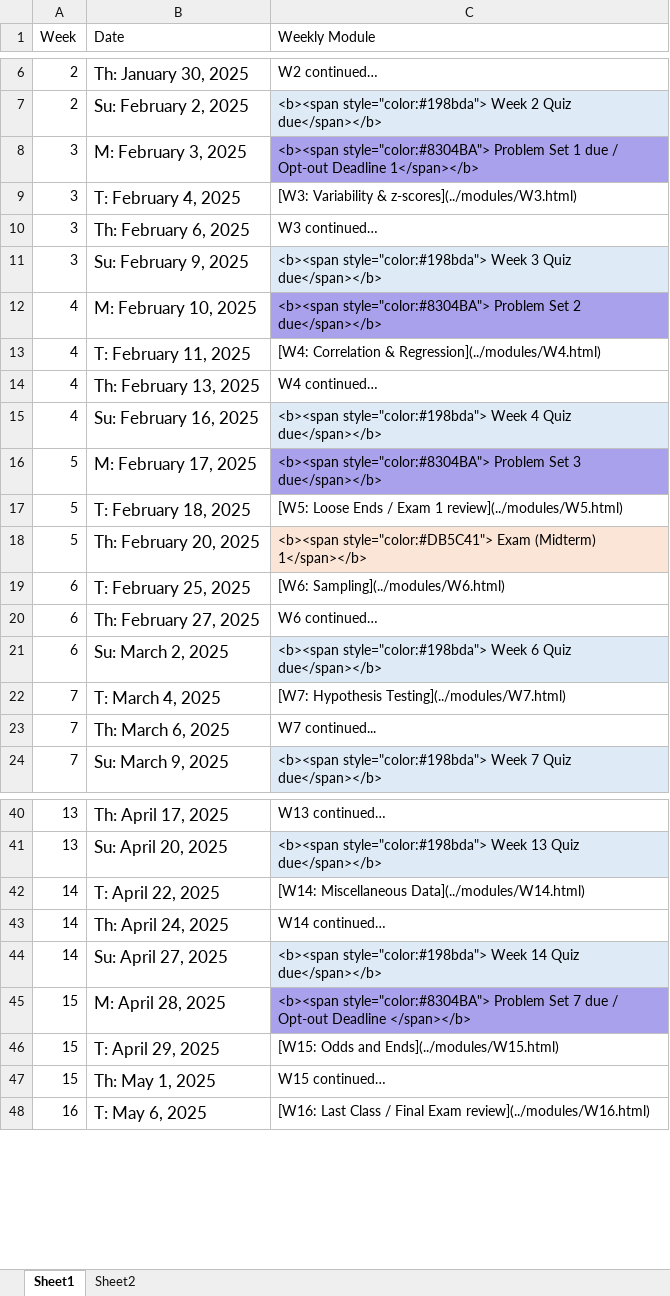
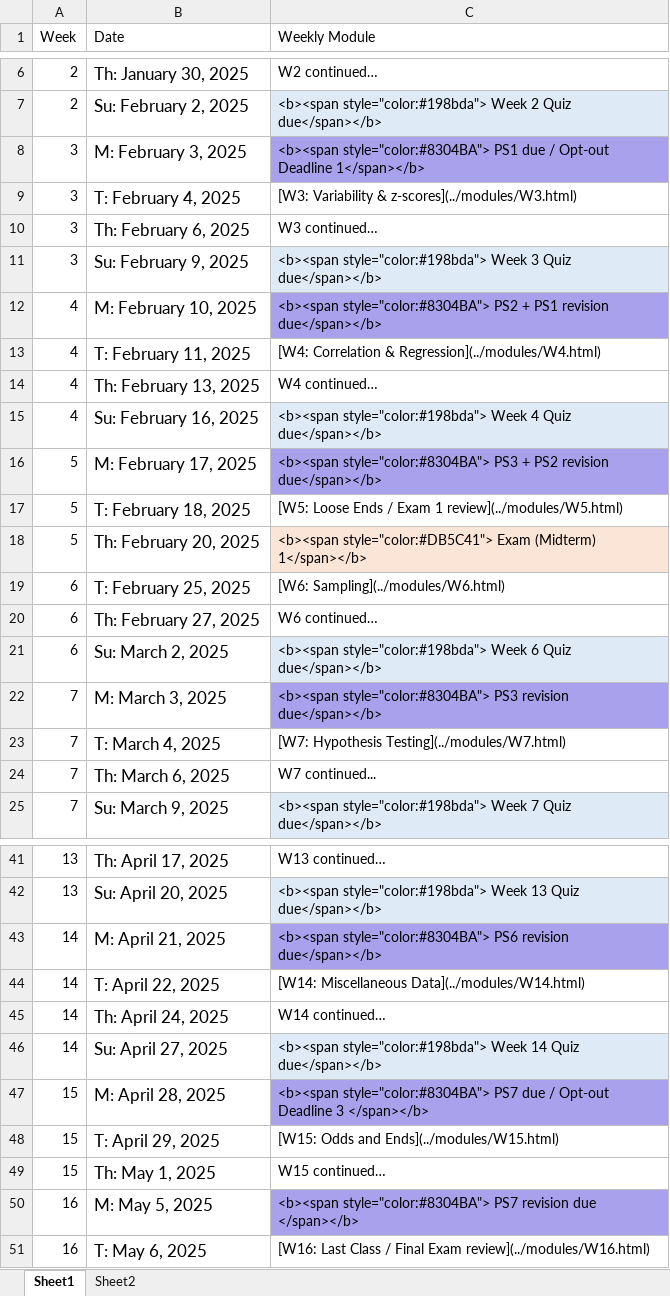
Before and after one commit to teaching-me/data-analysis, an Excel workbook: articles/course_docs/data_2025_schedule.xlsx, sheet Sheet1, drawn as a sheet; only a part is shown, gaps mark what is left out; values as stored, in another font and other column widths than the file's, no borders; addresses are those after the commit; the diff covers the shown part only; the diff names each change by its address in the sheet, - before the commit and + after, or states it on an @@ line.

```diff
--- a/articles/course_docs/data_2025_schedule.xlsx (sheet Sheet1)
+++ b/articles/course_docs/data_2025_schedule.xlsx (sheet Sheet1)
-C8 (Weekly Module): <b><span style="color:#8304BA"> Problem Set 1 due /…
+C8 (Weekly Module): <b><span style="color:#8304BA"> PS1 due /…
-C12 (Weekly Module): <b><span style="color:#8304BA"> Problem Set 2 due</span></b>
+C12 (Weekly Module): <b><span style="color:#8304BA"> PS2 + PS1 revision due</span></b>
-C16 (Weekly Module): <b><span style="color:#8304BA"> Problem Set 3 due</span></b>
+C16 (Weekly Module): <b><span style="color:#8304BA"> PS3 + PS2 revision due</span></b>
+row 22: 7 | M: March 3, 2025 | <b><span style="color:#8304BA"> PS3 revision due</span></b>
+row 43: 14 | M: April 21, 2025 | <b><span style="color:#8304BA"> PS6 revision due</span></b>
-C47 (Weekly Module): <b><span style="color:#8304BA"> Problem Set 7 due / Opt-out Deadline </span></b>
+C47 (Weekly Module): <b><span style="color:#8304BA"> PS7 due / Opt-out Deadline 3 </span></b>
+row 50: 16 | M: May 5, 2025 | <b><span style="color:#8304BA"> PS7 revision due </span></b>
```
Also changed, not shown: 3 edited cells elsewhere in this sheet, 7 other files.
